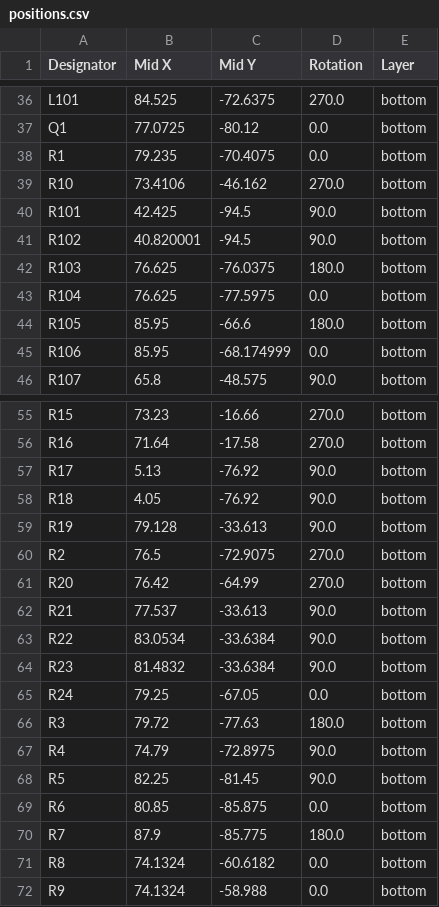
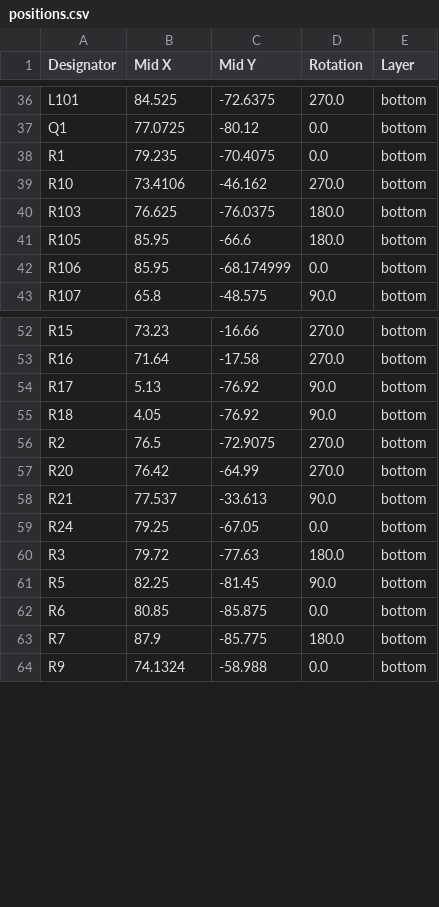
Before and after one commit to afonsus1997/Inercia-floppy-badge, a CSV file: Hardware/mod-badge-inercia/production/positions.csv, drawn as a sheet; only a part is shown, gaps mark what is left out; the diff names each change by its address in the sheet, - before the commit and + after, or states it on an @@ line.

```diff
--- a/Hardware/mod-badge-inercia/production/positions.csv
+++ b/Hardware/mod-badge-inercia/production/positions.csv
-row 40: R101 | 42.425 | -94.5 | 90.0 | bottom
-row 41: R102 | 40.820001 | -94.5 | 90.0 | bottom
-row 43: R104 | 76.625 | -77.5975 | 0.0 | bottom
-row 59: R19 | 79.128 | -33.613 | 90.0 | bottom
-row 63: R22 | 83.0534 | -33.6384 | 90.0 | bottom
-row 64: R23 | 81.4832 | -33.6384 | 90.0 | bottom
-row 67: R4 | 74.79 | -72.8975 | 90.0 | bottom
-row 71: R8 | 74.1324 | -60.6182 | 0.0 | bottom
```
Also changed, not shown: Hardware/mod-badge-inercia/production/designators.csv, 5 other files.
